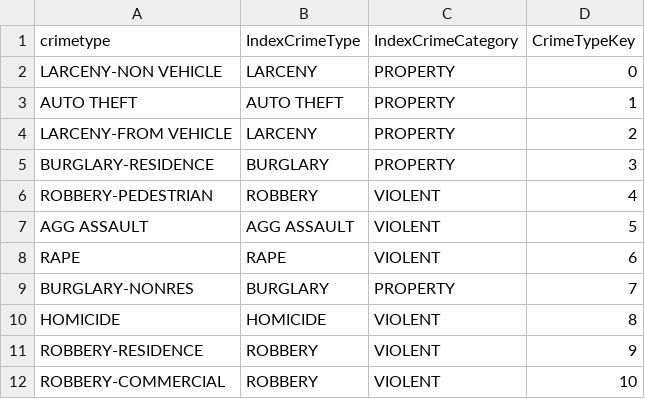
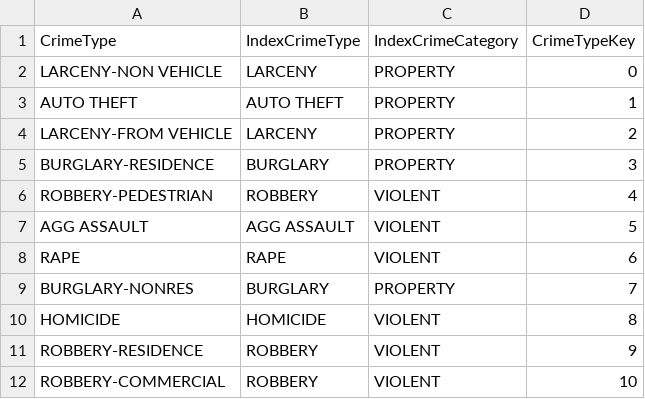
Before and after one commit to lhellewell/crime_dw, a CSV file: ETL and Data/DimCrimeType.csv, drawn as a sheet.

```diff
--- a/ETL and Data/DimCrimeType.csv
+++ b/ETL and Data/DimCrimeType.csv
@@ -1,2 +1,2 @@
-crimetype,IndexCrimeType,IndexCrimeCategory,CrimeTypeKey
+CrimeType,IndexCrimeType,IndexCrimeCategory,CrimeTypeKey
 LARCENY-NON VEHICLE,LARCENY,PROPERTY,0
```
Also changed, not shown: ETL and Data/DimDate.csv, ETL and Data/DimPatrolBeat.csv, 2 other files.
